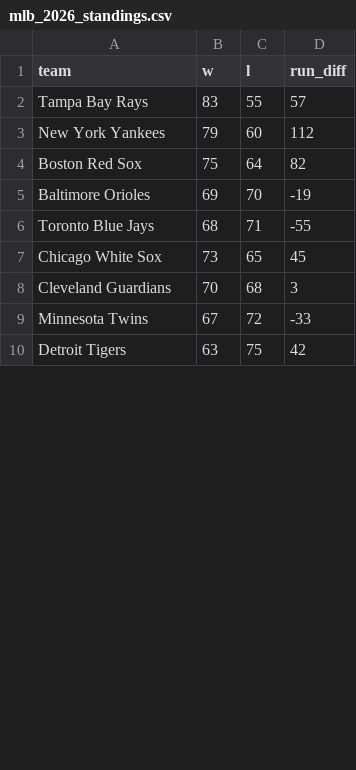
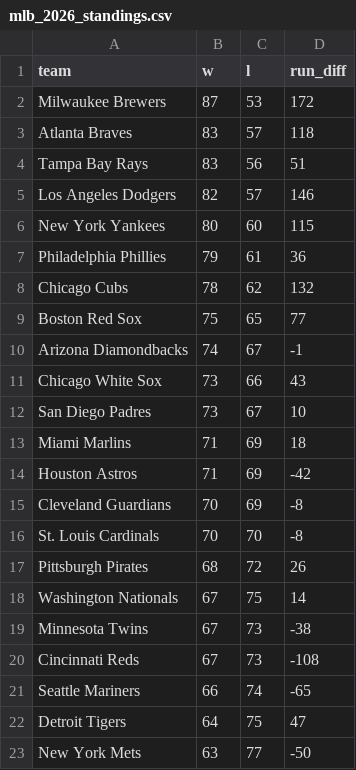
Before and after one commit to LocalLogicManagers/Sports, a CSV file: maintenance/data/mlb_2026_standings.csv, drawn as a sheet; only a part is shown; the diff covers the shown part only.

```diff
--- a/maintenance/data/mlb_2026_standings.csv
+++ b/maintenance/data/mlb_2026_standings.csv
@@ -1,10 +1,23 @@
 team,w,l,run_diff
-Tampa Bay Rays,83,55,57
-New York Yankees,79,60,112
-Boston Red Sox,75,64,82
-Baltimore Orioles,69,70,-19
-Toronto Blue Jays,68,71,-55
-Chicago White Sox,73,65,45
-Cleveland Guardians,70,68,3
-Minnesota Twins,67,72,-33
-Detroit Tigers,63,75,42
+Milwaukee Brewers,87,53,172
+Atlanta Braves,83,57,118
+Tampa Bay Rays,83,56,51
+Los Angeles Dodgers,82,57,146
+New York Yankees,80,60,115
+Philadelphia Phillies,79,61,36
+Chicago Cubs,78,62,132
+Boston Red Sox,75,65,77
+Arizona Diamondbacks,74,67,-1
+Chicago White Sox,73,66,43
+San Diego Padres,73,67,10
+Miami Marlins,71,69,18
+Houston Astros,71,69,-42
+Cleveland Guardians,70,69,-8
+St. Louis Cardinals,70,70,-8
+Pittsburgh Pirates,68,72,26
+Washington Nationals,67,75,14
+Minnesota Twins,67,73,-38
+Cincinnati Reds,67,73,-108
+Seattle Mariners,66,74,-65
+Detroit Tigers,64,75,47
+New York Mets,63,77,-50
```
Also changed, not shown: 4 added rows, 17 removed rows and 8 edited cells elsewhere in this file, maintenance/data/epl_fixtures.csv, maintenance/data/mlb_slate.csv, 9 other files.
